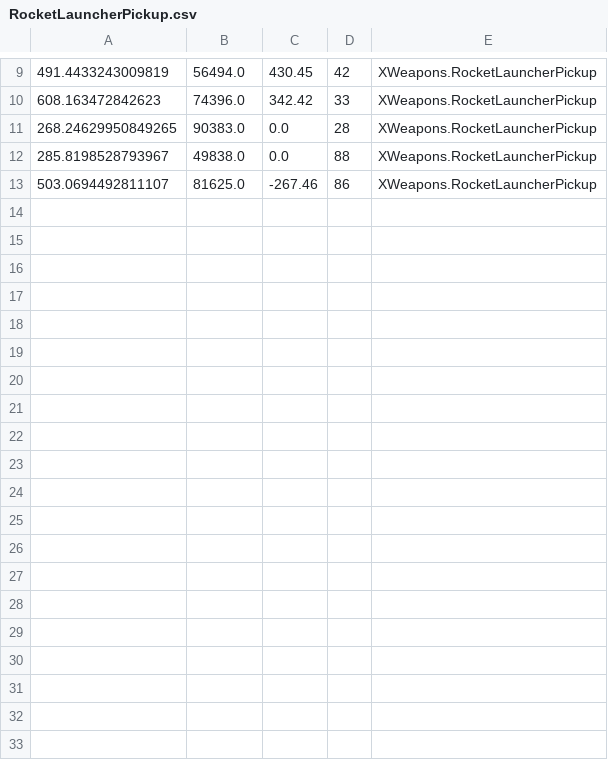
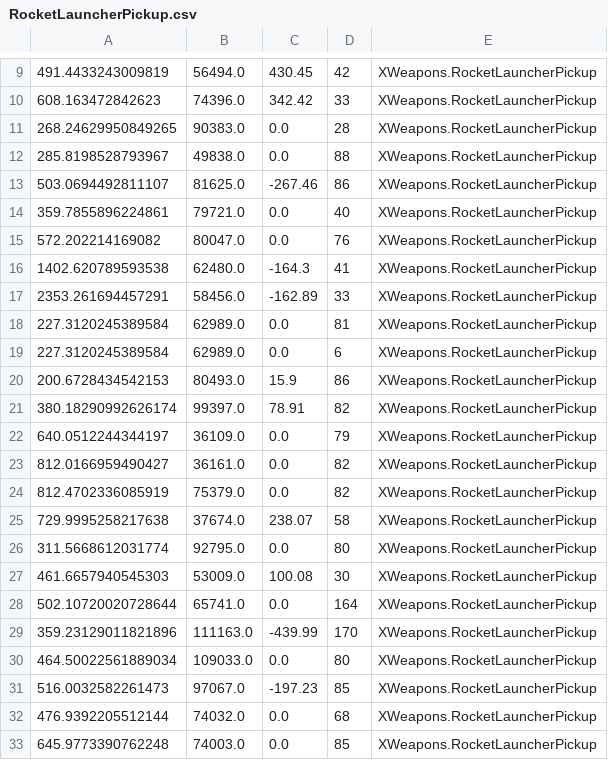
Before and after one commit to PauloFavero/HunterBot-Pogamut, a CSV file: el_matador2/RocketLauncherPickup.csv, drawn as a sheet; only a part is shown, gaps mark what is left out; the diff covers the shown part only; the diff names each change by its address in the sheet, - before the commit and + after, or states it on an @@ line.

```diff
--- a/el_matador2/RocketLauncherPickup.csv
+++ b/el_matador2/RocketLauncherPickup.csv
+row 14: 359.7855896224861 | 79721.0 | 0.0 | 40 | XWeapons.RocketLauncherPickup
+row 15: 572.202214169082 | 80047.0 | 0.0 | 76 | XWeapons.RocketLauncherPickup
+row 16: 1402.620789593538 | 62480.0 | -164.3 | 41 | XWeapons.RocketLauncherPickup
+row 17: 2353.261694457291 | 58456.0 | -162.89 | 33 | XWeapons.RocketLauncherPickup
+row 18: 227.3120245389584 | 62989.0 | 0.0 | 81 | XWeapons.RocketLauncherPickup
+row 19: 227.3120245389584 | 62989.0 | 0.0 | 6 | XWeapons.RocketLauncherPickup
+row 20: 200.6728434542153 | 80493.0 | 15.9 | 86 | XWeapons.RocketLauncherPickup
+row 21: 380.18290992626174 | 99397.0 | 78.91 | 82 | XWeapons.RocketLauncherPickup
+row 22: 640.0512244344197 | 36109.0 | 0.0 | 79 | XWeapons.RocketLauncherPickup
+row 23: 812.0166959490427 | 36161.0 | 0.0 | 82 | XWeapons.RocketLauncherPickup
+row 24: 812.4702336085919 | 75379.0 | 0.0 | 82 | XWeapons.RocketLauncherPickup
+row 25: 729.9995258217638 | 37674.0 | 238.07 | 58 | XWeapons.RocketLauncherPickup
+row 26: 311.5668612031774 | 92795.0 | 0.0 | 80 | XWeapons.RocketLauncherPickup
+row 27: 461.6657940545303 | 53009.0 | 100.08 | 30 | XWeapons.RocketLauncherPickup
+row 28: 502.10720020728644 | 65741.0 | 0.0 | 164 | XWeapons.RocketLauncherPickup
+row 29: 359.23129011821896 | 111163.0 | -439.99 | 170 | XWeapons.RocketLauncherPickup
+row 30: 464.50022561889034 | 109033.0 | 0.0 | 80 | XWeapons.RocketLauncherPickup
+row 31: 516.0032582261473 | 97067.0 | -197.23 | 85 | XWeapons.RocketLauncherPickup
+row 32: 476.9392205512144 | 74032.0 | 0.0 | 68 | XWeapons.RocketLauncherPickup
+row 33: 645.9773390762248 | 74003.0 | 0.0 | 85 | XWeapons.RocketLauncherPickup
```
Also changed, not shown: 13 added rows elsewhere in this file, el_matador2/BioRiflePickup.csv, el_matador2/SniperRiflePickup.csv, 10 other files.
